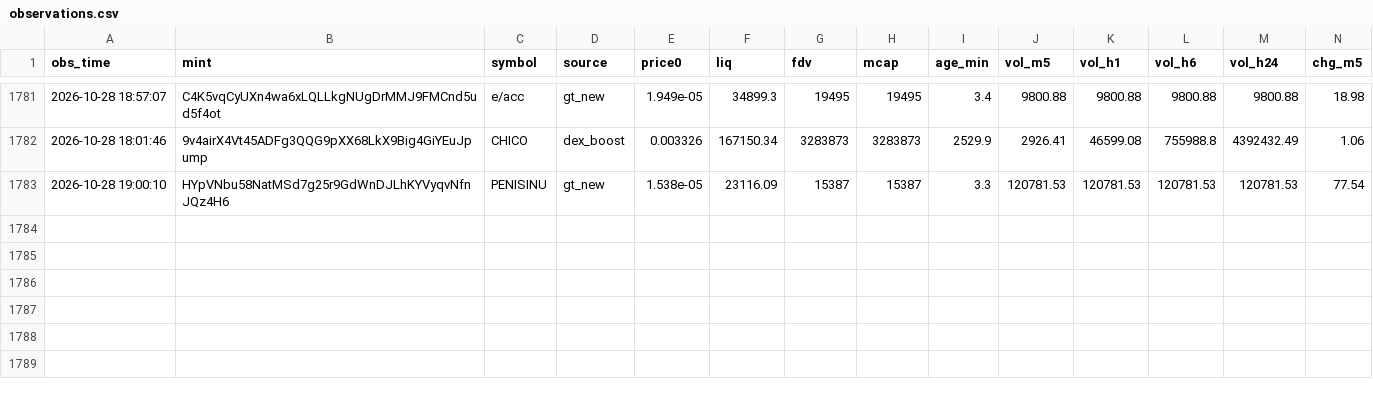
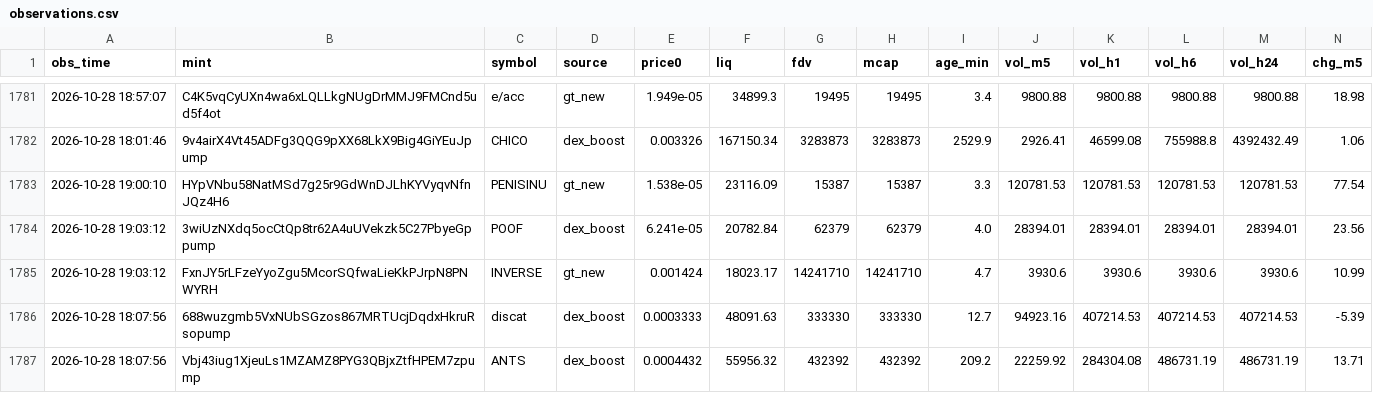
Before and after one commit to rniko1508-ui/Paper-bot, a CSV file: observations.csv, drawn as a sheet; only a part is shown, gaps mark what is left out; rows hold the shown columns only; the diff names each change by its address in the sheet, - before the commit and + after, or states it on an @@ line.

```diff
--- a/observations.csv
+++ b/observations.csv
+row 1784: 2026-10-28 19:03:12 | 3wiUzNXdq5ocCtQp8tr62A4uUVekzk5C27PbyeGppump | POOF | dex_boost | 6.241e-05 | 20782.84 | 62379 | 62379 | 4.0 | 28394.01 | 28394.01 | 28394.01 | 28394.01 | 23.56
+row 1785: 2026-10-28 19:03:12 | FxnJY5rLFzeYyoZgu5McorSQfwaLieKkPJrpN8PNWYRH | INVERSE | gt_new | 0.001424 | 18023.17 | 14241710 | 14241710 | 4.7 | 3930.6 | 3930.6 | 3930.6 | 3930.6 | 10.99
+row 1786: 2026-10-28 18:07:56 | 688wuzgmb5VxNUbSGzos867MRTUcjDqdxHkruRsopump | discat | dex_boost | 0.0003333 | 48091.63 | 333330 | 333330 | 12.7 | 94923.16 | 407214.53 | 407214.53 | 407214.53 | -5.39
+row 1787: 2026-10-28 18:07:56 | Vbj43iug1XjeuLs1MZAMZ8PYG3QBjxZtfHPEM7zpump | ANTS | dex_boost | 0.0004432 | 55956.32 | 432392 | 432392 | 209.2 | 22259.92 | 284304.08 | 486731.19 | 486731.19 | 13.71
```
Also changed, not shown: trades.csv, 2 other files.
